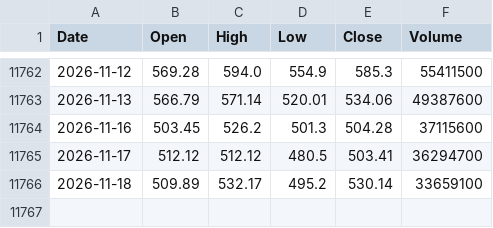
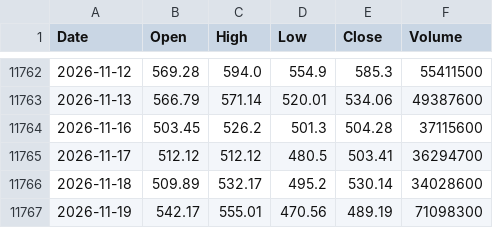
Before and after one commit to herandy/market-data, a CSV file: data/AMD.csv, drawn as a sheet; only a part is shown, gaps mark what is left out.

```diff
--- a/data/AMD.csv
+++ b/data/AMD.csv
@@ -11765,2 +11765,3 @@ Date,Open,High,Low,Close,Volume
 2026-11-17,512.12,512.12,480.5,503.41,36294700
-2026-11-18,509.89,532.17,495.2,530.14,33659100
+2026-11-18,509.89,532.17,495.2,530.14,34028600
+2026-11-19,542.17,555.01,470.56,489.19,71098300
```
Also changed, not shown: data/AAPL.csv, data/MSFT.csv, 8 other files.
